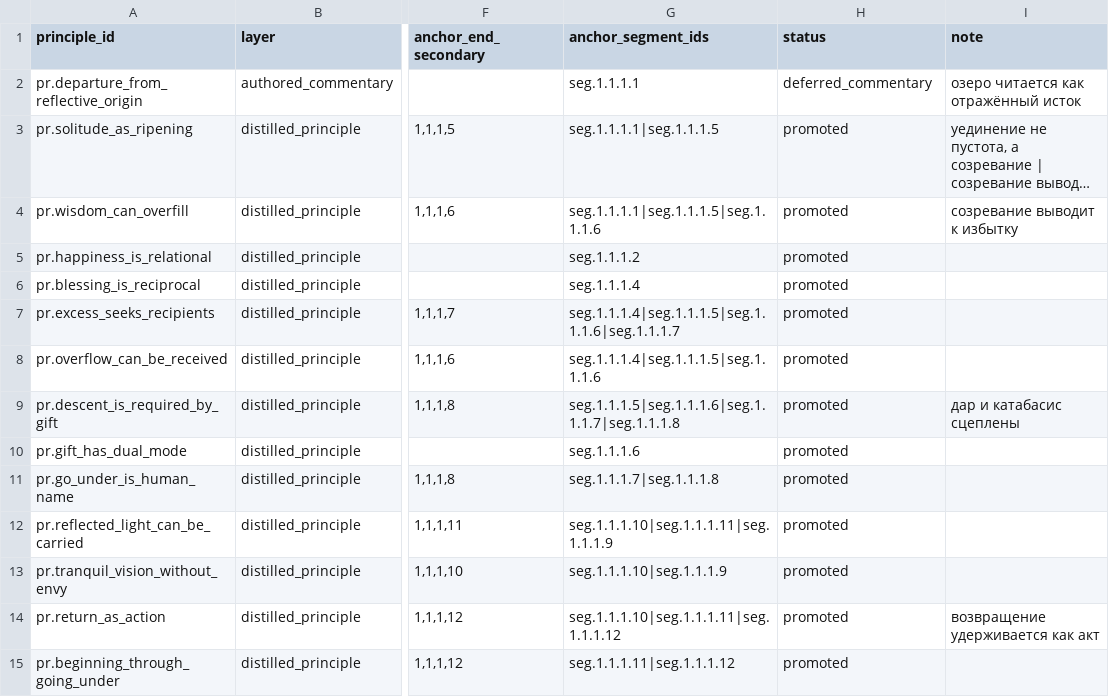
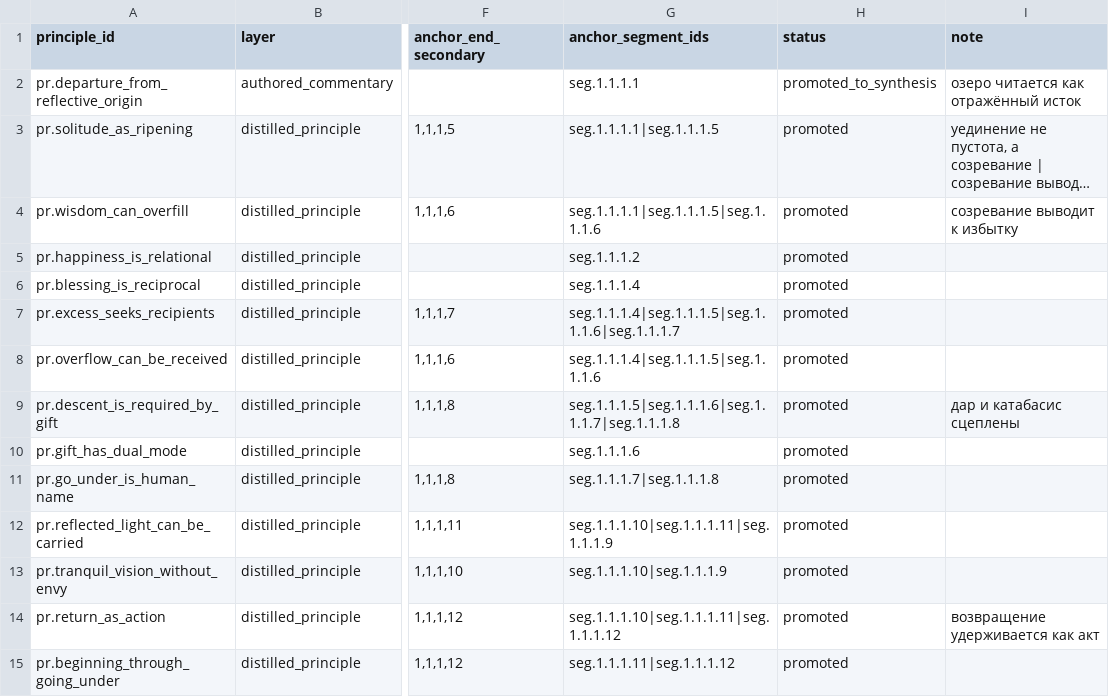
Before and after one commit to 8Dionysus/Tree-of-Sophia, a CSV file: intake/thus-spoke-zarathustra/prologue-1/mode-b/principles.csv, drawn as a sheet; only a part is shown, gaps mark what is left out; long unchanged cells end in …; the diff names each change by its address in the sheet, - before the commit and + after, or states it on an @@ line.

```diff
--- a/intake/thus-spoke-zarathustra/prologue-1/mode-b/principles.csv
+++ b/intake/thus-spoke-zarathustra/prologue-1/mode-b/principles.csv
-H2 (status): deferred_commentary
+H2 (status): promoted_to_synthesis
```
Also changed, not shown: intake/thus-spoke-zarathustra/prologue-1/mode-b/edges.csv, intake/thus-spoke-zarathustra/prologue-1/mode-b/event_state_nodes.csv, 31 other files.
